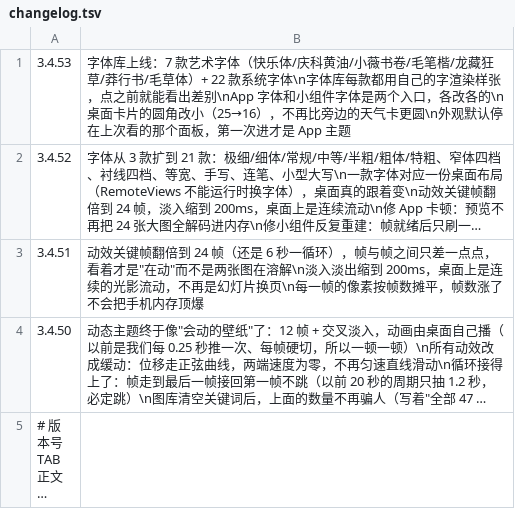
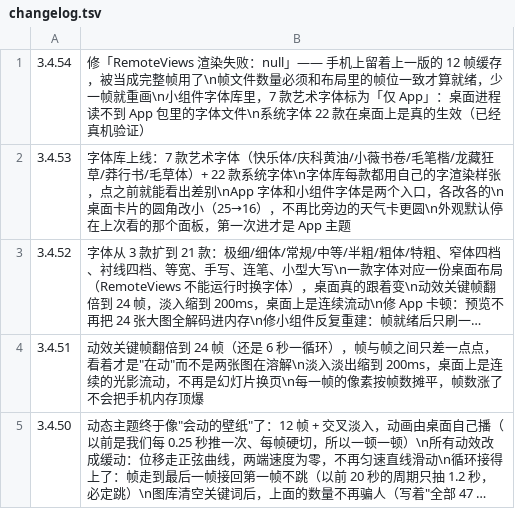
Before and after one commit to chuying8ban/campus-client, a TSV file: app/src/main/assets/changelog.tsv, drawn as a sheet; only a part is shown; the shorter side is filled out with more unchanged rows; long unchanged cells end in …; the diff names each change by its address in the sheet, - before the commit and + after, or states it on an @@ line.

```diff
--- a/app/src/main/assets/changelog.tsv
+++ b/app/src/main/assets/changelog.tsv
+row 1: 3.4.54 | 修「RemoteViews 渲染失败：null」—— 手机上留着上一版的 12 帧缓存，被当成完整帧用了\n帧文件数量必须和布局里的帧位一致才算就绪，少一帧就重画\n小组件字体库里，7 款艺术字体标为「仅 App」：桌面进程读不到 App 包里的字体文件\n系统字体 22 款在桌面上是真的生效（已经真机验证）
```
Also changed, not shown: 4 other files.
